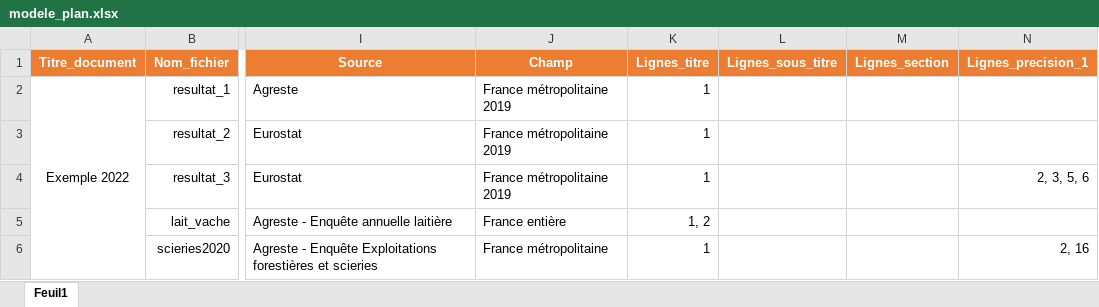
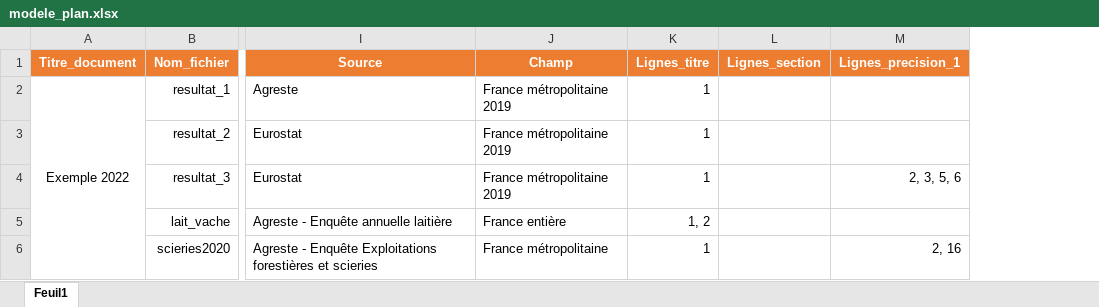
Before and after one commit to killian31/agreste, an Excel workbook: data-raw/excel/modele_plan.xlsx, sheet Feuil1, drawn as a sheet; only a part is shown, gaps mark what is left out; values as stored, in another font and other column widths than the file's, no borders; the diff names each change by its address in the sheet, - before the commit and + after, or states it on an @@ line.

```diff
--- a/data-raw/excel/modele_plan.xlsx (sheet Feuil1)
+++ b/data-raw/excel/modele_plan.xlsx (sheet Feuil1)
-column L (Lignes_sous_titre), empty
```
Also changed, not shown: data-raw/excel/scieries2020.xlsx, 19 other files.
